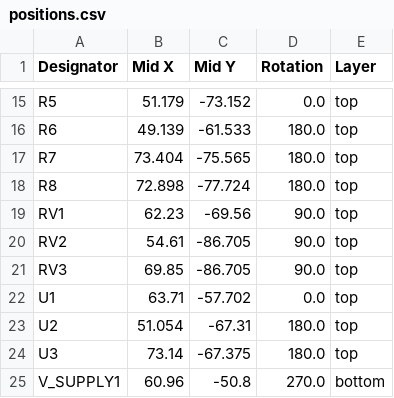
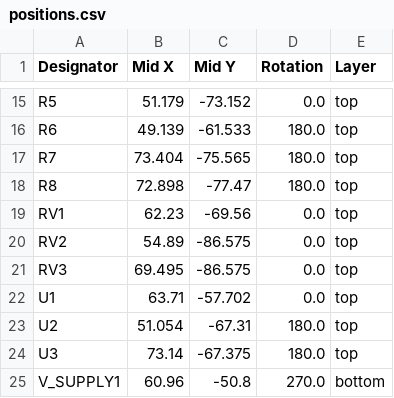
Before and after one commit to bread-modular/bread-modular, a CSV file: modules/noise/production/positions.csv, drawn as a sheet; only a part is shown, gaps mark what is left out.

Commit message:
noise: update footprints of pots

```diff
--- a/modules/noise/production/positions.csv
+++ b/modules/noise/production/positions.csv
@@ -17,6 +17,6 @@ R6,49.139,-61.533,180.0,top
 R7,73.404,-75.565,180.0,top
-R8,72.898,-77.724,180.0,top
-RV1,62.23,-69.56,90.0,top
-RV2,54.61,-86.705,90.0,top
-RV3,69.85,-86.705,90.0,top
+R8,72.898,-77.47,180.0,top
+RV1,62.23,-69.56,0.0,top
+RV2,54.89,-86.575,0.0,top
+RV3,69.495,-86.575,0.0,top
 U1,63.71,-57.702,0.0,top
```
Also changed, not shown: 5 other files.
